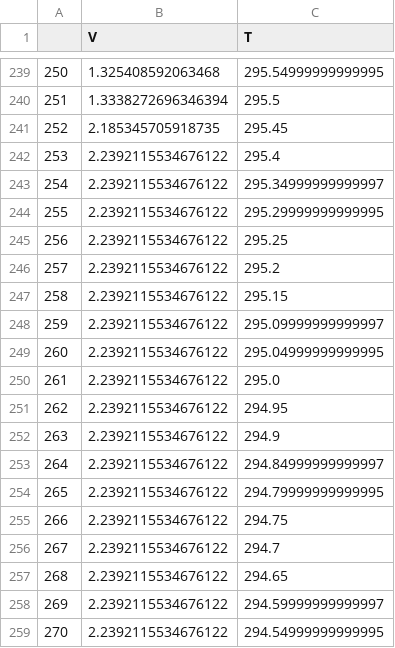
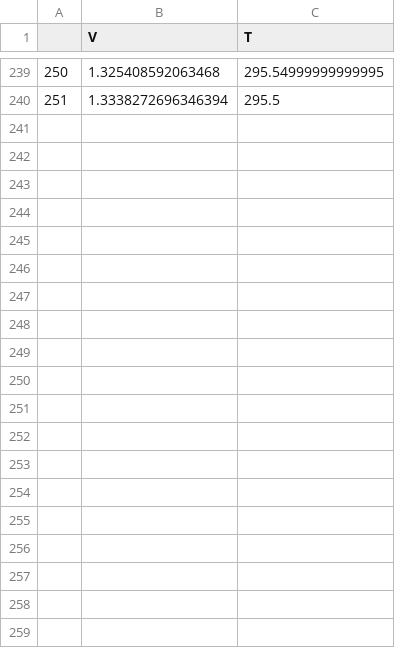
Before and after one commit to OliRom/PHS2903, a CSV file: data/etalonnage_v_t/thermi_2.csv, drawn as a sheet; only a part is shown, gaps mark what is left out; the diff covers the shown part only; the diff names each change by its address in the sheet, - before the commit and + after, or states it on an @@ line.

Commit message:
Correction des données abérantes pour la thermitance 2.

```diff
--- a/data/etalonnage_v_t/thermi_2.csv
+++ b/data/etalonnage_v_t/thermi_2.csv
-row 241: 252 | 2.185345705918735 | 295.45
-row 242: 253 | 2.2392115534676122 | 295.4
-row 243: 254 | 2.2392115534676122 | 295.34999999999997
-row 244: 255 | 2.2392115534676122 | 295.29999999999995
-row 245: 256 | 2.2392115534676122 | 295.25
-row 246: 257 | 2.2392115534676122 | 295.2
-row 247: 258 | 2.2392115534676122 | 295.15
-row 248: 259 | 2.2392115534676122 | 295.09999999999997
-row 249: 260 | 2.2392115534676122 | 295.04999999999995
-row 250: 261 | 2.2392115534676122 | 295.0
-row 251: 262 | 2.2392115534676122 | 294.95
-row 252: 263 | 2.2392115534676122 | 294.9
-row 253: 264 | 2.2392115534676122 | 294.84999999999997
-row 254: 265 | 2.2392115534676122 | 294.79999999999995
-row 255: 266 | 2.2392115534676122 | 294.75
-row 256: 267 | 2.2392115534676122 | 294.7
-row 257: 268 | 2.2392115534676122 | 294.65
-row 258: 269 | 2.2392115534676122 | 294.59999999999997
-row 259: 270 | 2.2392115534676122 | 294.54999999999995
```
Also changed, not shown: 33 removed rows elsewhere in this file.
